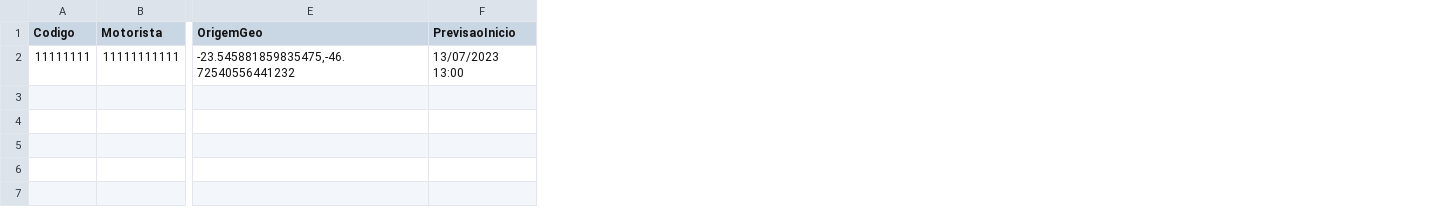
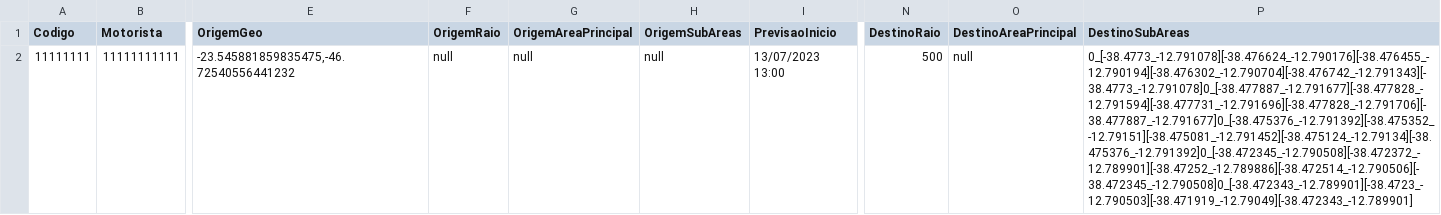
Before and after one commit to WilkerSantosX/WCISLog, a CSV file: AppData/viagem.csv, drawn as a sheet; only a part is shown, gaps mark what is left out; the diff names each change by its address in the sheet, - before the commit and + after, or states it on an @@ line.

Commit message:
Inclusão de Area e Subarea Poligonal para renderização no mapa Leaflet

```diff
--- a/AppData/viagem.csv
+++ b/AppData/viagem.csv
+column F (OrigemRaio), row 2: null
+column G (OrigemAreaPrincipal), row 2: null
+column H (OrigemSubAreas), row 2: null
+column N (DestinoRaio), row 2: 500
+column O (DestinoAreaPrincipal), row 2: null
+column P (DestinoSubAreas), row 2: 0_[-38.4773_-12.791078][-38.476624_-12.790176][-38.476455_-12.790194][-38.476302_-12.790704][-38.476742_-12.791343][-38.4773_-12.791078]0_[-38.477887_-12.791677][-38.477828_-12.791594][-38.477731_-12.791696][-38.477828_-12.791706][-38.477887_-12.791677]0_[-38.475376_-12.791392][-38.475352_-12.79151][-38.475081_-12.791452][-38.475124_-12.79134][-38.475376_-12.791392]0_[-38.472345_-12.790508][-38.472372_-12.789901][-38.47252_-12.789886][-38.472514_-12.790506][-38.472345_-12.790508]0_[-38.472343_-12.789901][-38.4723_-12.790503][-38.471919_-12.79049][-38.472343_-12.789901]
```
Also changed, not shown: 4 other files.
